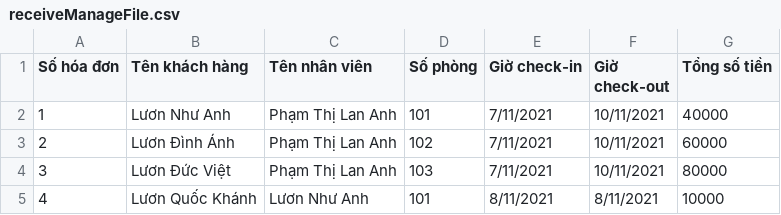
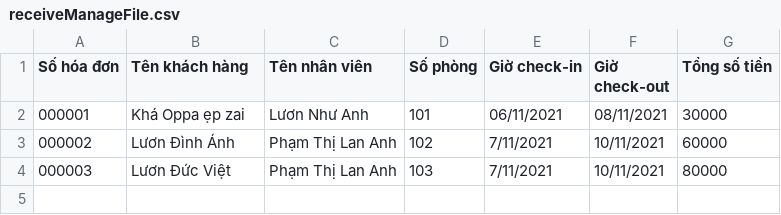
Before and after one commit to LananhHoadanhdanh/Rei-_CaseStudy_Edited, a CSV file: out/production/Rei - Case study - Hotel management/service/receiveManageFile.csv, drawn as a sheet.

```diff
--- a/out/production/Rei - Case study - Hotel management/service/receiveManageFile.csv
+++ b/out/production/Rei - Case study - Hotel management/service/receiveManageFile.csv
@@ -1,5 +1,4 @@
 Số hóa đơn,Tên khách hàng,Tên nhân viên,Số phòng, Giờ check-in,Giờ check-out,Tổng số tiền
-1,Lươn Như Anh,Phạm Thị Lan Anh,101,7/11/2021,10/11/2021,40000
-2,Lươn Đình Ánh,Phạm Thị Lan Anh,102,7/11/2021,10/11/2021,60000
-3,Lươn Đức Việt,Phạm Thị Lan Anh,103,7/11/2021,10/11/2021,80000
-4,Lươn Quốc Khánh,Lươn Như Anh,101,8/11/2021,8/11/2021,10000
+000001,Khá Oppa ẹp zai,Lươn Như Anh,101,06/11/2021,08/11/2021,30000
+000002,Lươn Đình Ánh,Phạm Thị Lan Anh,102,7/11/2021,10/11/2021,60000
+000003,Lươn Đức Việt,Phạm Thị Lan Anh,103,7/11/2021,10/11/2021,80000
```
Also changed, not shown: src/service/receiveManageFile.csv, 21 other files.
